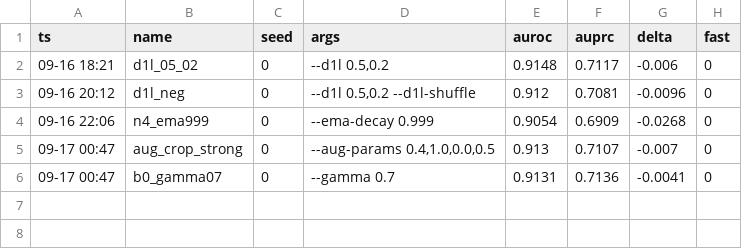
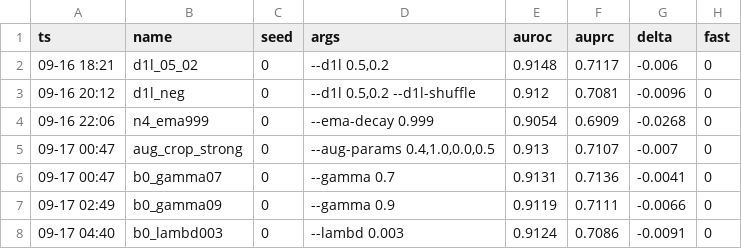
Before and after one commit to geziang/ECG, a CSV file: ECG_SSL_LFBT-main/runlog/M/matrix_results.csv, drawn as a sheet.

```diff
--- a/ECG_SSL_LFBT-main/runlog/M/matrix_results.csv
+++ b/ECG_SSL_LFBT-main/runlog/M/matrix_results.csv
@@ -6 +6,3 @@ ts,name,seed,args,auroc,auprc,delta,fast
 09-17 00:47,b0_gamma07,0,--gamma 0.7,0.9131,0.7136,-0.0041,0
+09-17 02:49,b0_gamma09,0,--gamma 0.9,0.9119,0.7111,-0.0066,0
+09-17 04:40,b0_lambd003,0,--lambd 0.003,0.9124,0.7086,-0.0091,0
```
Also changed, not shown: 2 other files.
